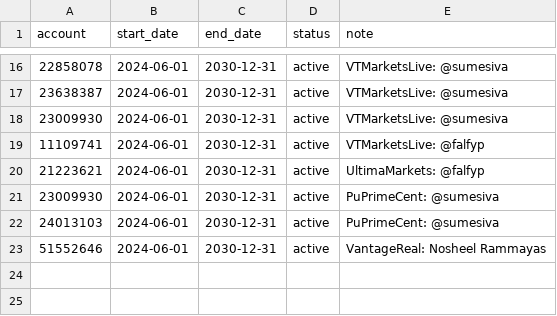
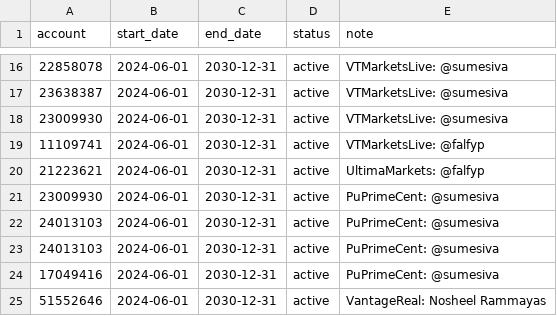
Before and after one commit to nguyenndn/ea-accounts, a CSV file: accounts.csv, drawn as a sheet; only a part is shown, gaps mark what is left out.

Commit message:
Update accounts.csv

```diff
--- a/accounts.csv
+++ b/accounts.csv
@@ -22,2 +22,4 @@ account,start_date,end_date,status,note
 24013103,2024-06-01,2030-12-31,active,PuPrimeCent: @sumesiva
+24013103,2024-06-01,2030-12-31,active,PuPrimeCent: @sumesiva
+17049416,2024-06-01,2030-12-31,active,PuPrimeCent: @sumesiva
 51552646,2024-06-01,2030-12-31,active,VantageReal: Nosheel Rammayas
```
